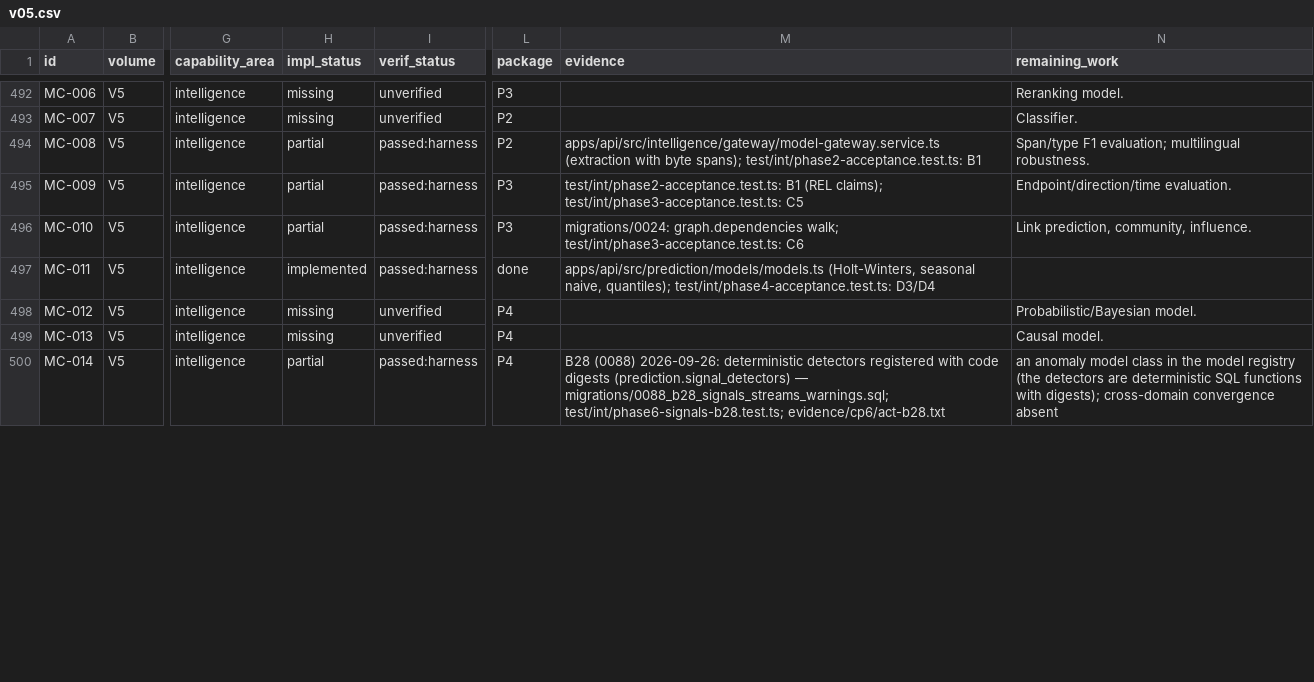
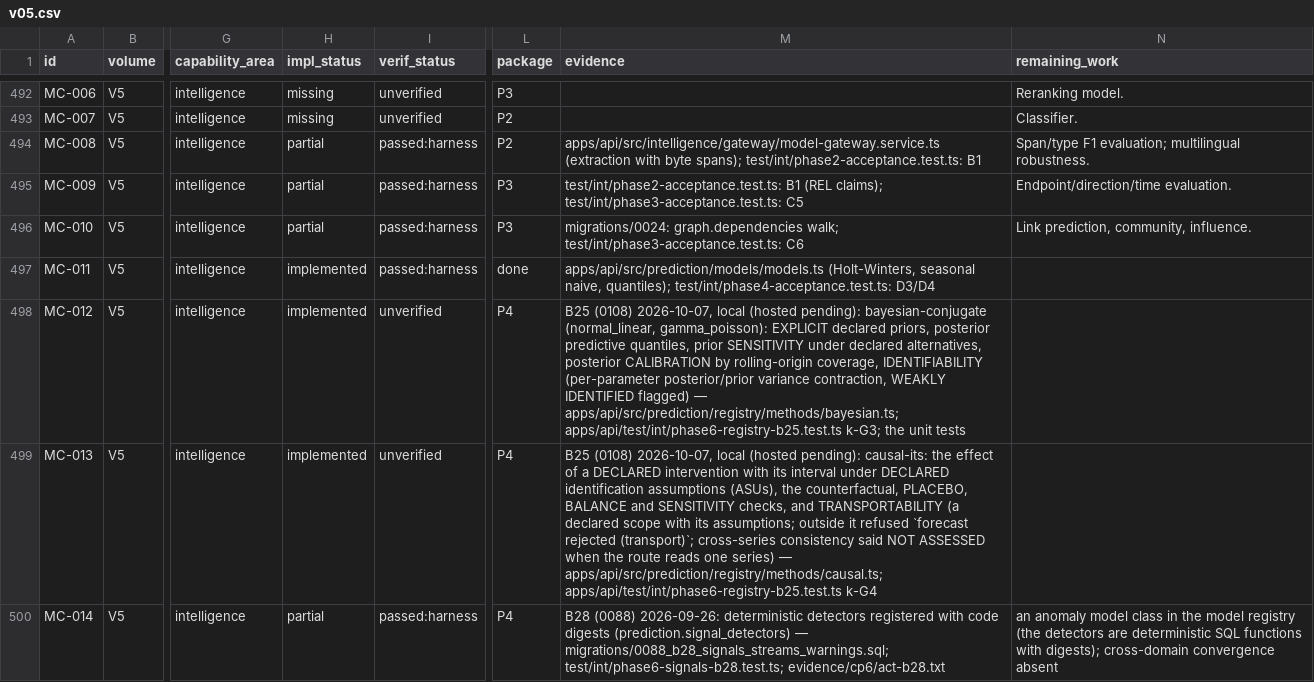
Before and after one commit to a-Halawany/elven, a CSV file: audit/requirements/v05.csv, drawn as a sheet; only a part is shown, gaps mark what is left out; the diff covers the shown part only; the diff names each change by its address in the sheet, - before the commit and + after, or states it on an @@ line.

```diff
--- a/audit/requirements/v05.csv
+++ b/audit/requirements/v05.csv
-H498:H499 (impl_status): missing
+H498:H499 (impl_status): implemented
-M498 (evidence): (empty)
+M498 (evidence): B25 (0108) 2026-10-07, local (hosted pending): bayesian-conjugate (normal_linear, gamma_poisson): EXPLICIT declared priors, posterior predictive quantiles, prior SENSITIVITY under declared alternatives, posterior CALIBRATION by rolling-origin coverage, IDENTIFIABILITY (per-parameter posterior/prior variance contraction, WEAKLY IDENTIFIED flagged) — apps/api/src/prediction/registry/methods/bayesian.ts; apps/api/test/int/phase6-registry-b25.test.ts k-G3; the unit tests
-N498 (remaining_work): Probabilistic/Bayesian model.
+N498 (remaining_work): (empty)
-M499 (evidence): (empty)
+M499 (evidence): B25 (0108) 2026-10-07, local (hosted pending): causal-its: the effect of a DECLARED intervention with its interval under DECLARED identification assumptions (ASUs), the counterfactual, PLACEBO, BALANCE and SENSITIVITY checks, and TRANSPORTABILITY (a declared scope with its assumptions; outside it refused `forecast rejected (transport)`; cross-series consistency said NOT ASSESSED when the route reads one series) — apps/api/src/prediction/registry/methods/causal.ts; apps/api/test/int/phase6-registry-b25.test.ts k-G4
-N499 (remaining_work): Causal model.
+N499 (remaining_work): (empty)
```
Also changed, not shown: 6 edited cells elsewhere in this file, audit/delivery/FEATURE_TRACKER.csv, audit/delivery/MIGRATION_LEDGER.csv, 28 other files.
